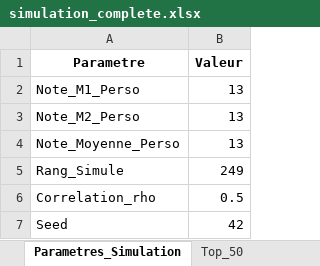
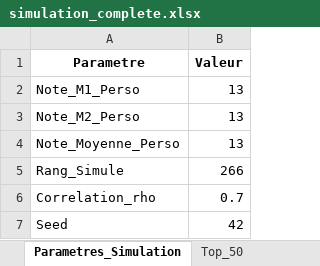
Before and after one commit to DanBendavid/passlass, an Excel workbook: simulation_complete.xlsx, sheet Parametres_Simulation, drawn as a sheet; values as stored, in another font and other column widths than the file's, no borders; the diff names each change by its address in the sheet, - before the commit and + after, or states it on an @@ line.

Commit message:
modified:   simulation.py

```diff
--- a/simulation_complete.xlsx (sheet Parametres_Simulation)
+++ b/simulation_complete.xlsx (sheet Parametres_Simulation)
-B5 (Valeur): 249
+B5 (Valeur): 266
-B6 (Valeur): 0.5
+B6 (Valeur): 0.7
```
Also changed, not shown: sheet Simulation_Complete, sheet Top_50, sheet Bottom_50, sheet Stats_Par_Groupe, 3 other files.
